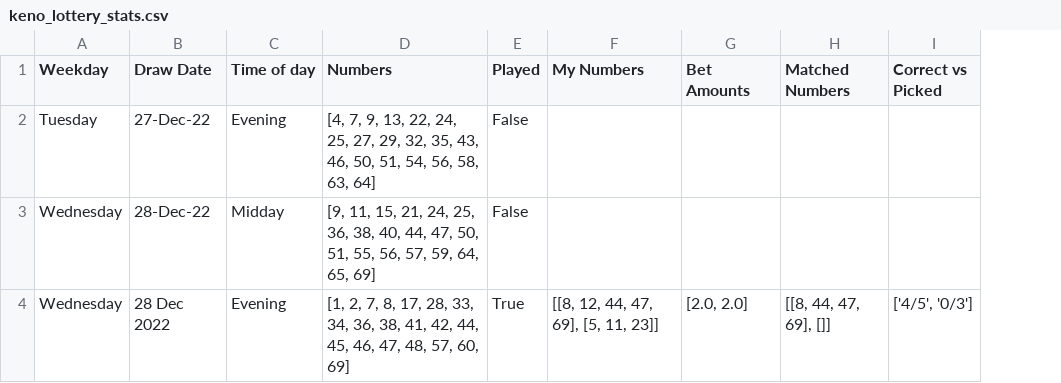
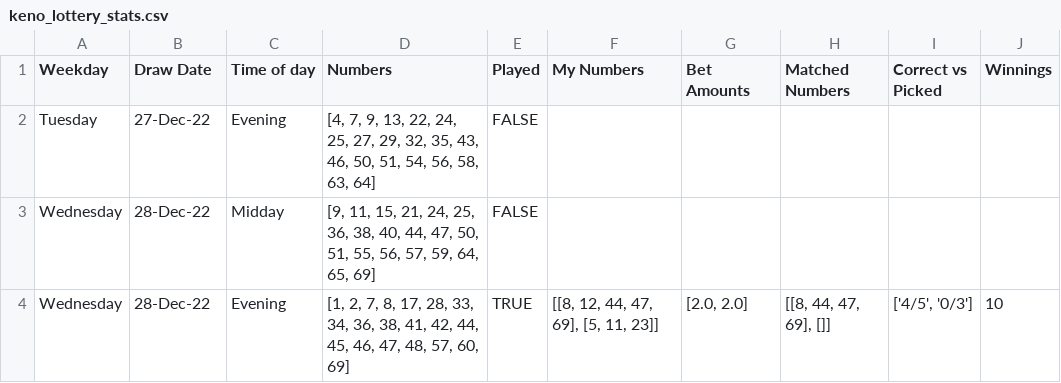
Before and after one commit to Peterstangolis/lottery_tracking_dashboard, a CSV file: data/keno_lottery_stats.csv, drawn as a sheet; the diff names each change by its address in the sheet, - before the commit and + after, or states it on an @@ line.

Commit message:
updated csv

```diff
--- a/data/keno_lottery_stats.csv
+++ b/data/keno_lottery_stats.csv
+column J (Winnings), row 4: 10
-E2:E3 (Played): False
+E2:E3 (Played): FALSE
-B4 (Draw Date): 28 Dec 2022
+B4 (Draw Date): 28-Dec-22
-E4 (Played): True
+E4 (Played): TRUE
```
